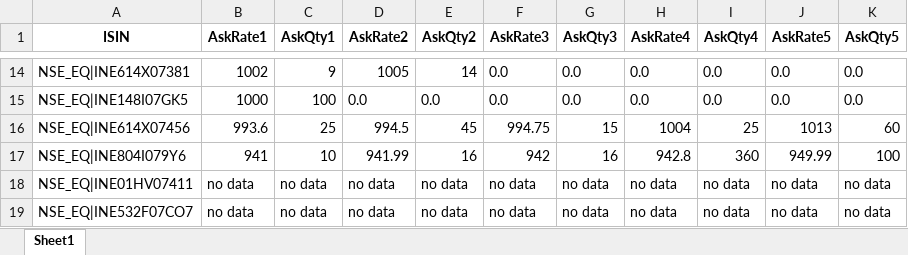
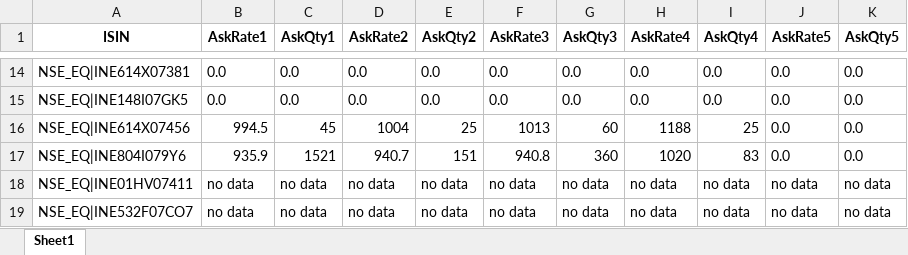
Before and after one commit to navs7/upstoxbaji2, an Excel workbook: bid_ask_quotes.xlsx, sheet Sheet1, drawn as a sheet; only a part is shown, gaps mark what is left out; values as stored, in another font and other column widths than the file's, no borders; the diff covers the shown part only; the diff names each change by its address in the sheet, - before the commit and + after, or states it on an @@ line.

```diff
--- a/bid_ask_quotes.xlsx (sheet Sheet1)
+++ b/bid_ask_quotes.xlsx (sheet Sheet1)
-B14 (AskRate1): 1002
+B14 (AskRate1): 0.0
-C14 (AskQty1): 9
+C14 (AskQty1): 0.0
-D14 (AskRate2): 1005
+D14 (AskRate2): 0.0
-E14 (AskQty2): 14
+E14 (AskQty2): 0.0
-B15 (AskRate1): 1000
+B15 (AskRate1): 0.0
-C15 (AskQty1): 100
+C15 (AskQty1): 0.0
-B16 (AskRate1): 993.6
+B16 (AskRate1): 994.5
-C16 (AskQty1): 25
+C16 (AskQty1): 45
-D16 (AskRate2): 994.5
+D16 (AskRate2): 1004
-E16 (AskQty2): 45
+E16 (AskQty2): 25
-F16 (AskRate3): 994.75
+F16 (AskRate3): 1013
-G16 (AskQty3): 15
+G16 (AskQty3): 60
-H16 (AskRate4): 1004
+H16 (AskRate4): 1188
-J16 (AskRate5): 1013
+J16 (AskRate5): 0.0
-K16 (AskQty5): 60
+K16 (AskQty5): 0.0
-B17 (AskRate1): 941
+B17 (AskRate1): 935.9
-C17 (AskQty1): 10
+C17 (AskQty1): 1521
-D17 (AskRate2): 941.99
+D17 (AskRate2): 940.7
-E17 (AskQty2): 16
+E17 (AskQty2): 151
-F17 (AskRate3): 942
+F17 (AskRate3): 940.8
-G17 (AskQty3): 16
+G17 (AskQty3): 360
-H17 (AskRate4): 942.8
+H17 (AskRate4): 1020
-I17 (AskQty4): 360
+I17 (AskQty4): 83
-J17 (AskRate5): 949.99
+J17 (AskRate5): 0.0
-K17 (AskQty5): 100
+K17 (AskQty5): 0.0
```
Also changed, not shown: 29 edited cells elsewhere in this sheet, ISIN.xlsx, 7 other files.
